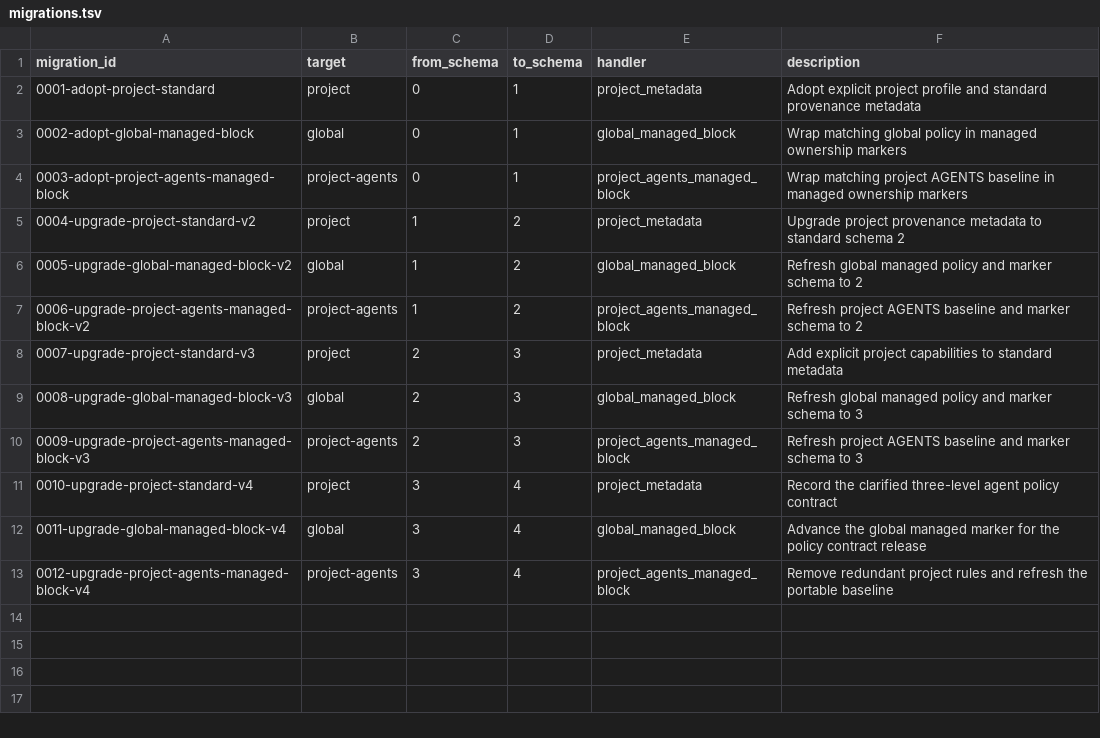
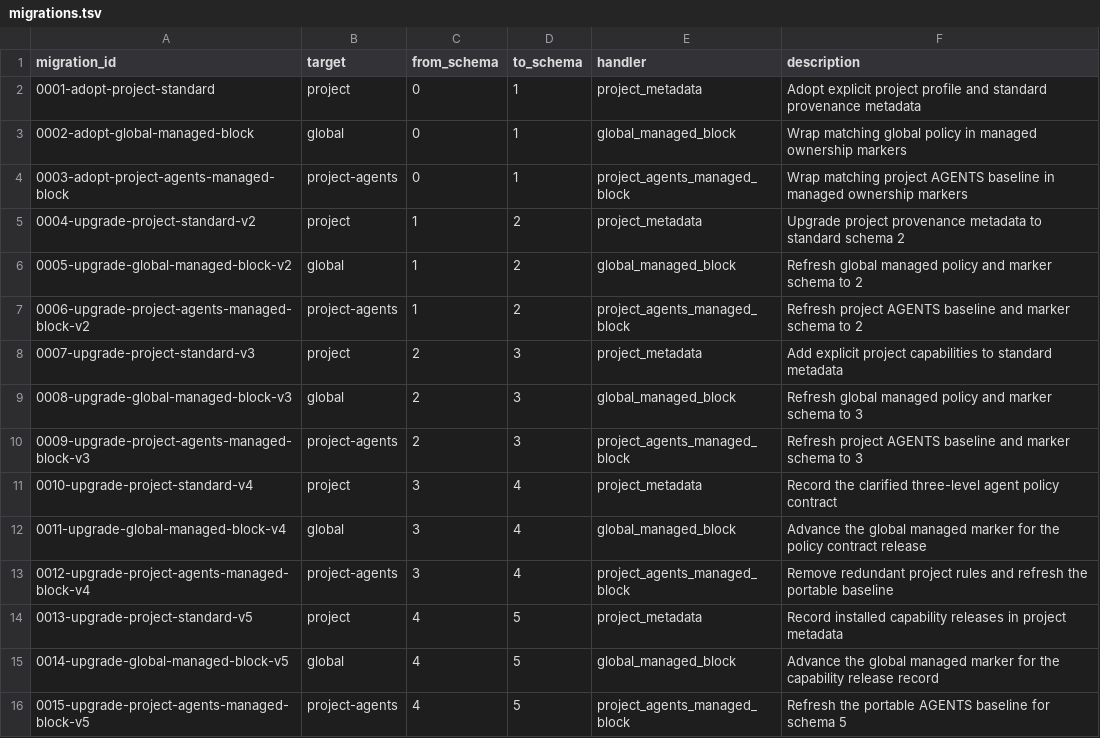
Before and after one commit to NightMadMax/new-project-rules, a TSV file: config/migrations.tsv, drawn as a sheet; the diff names each change by its address in the sheet, - before the commit and + after, or states it on an @@ line.

```diff
--- a/config/migrations.tsv
+++ b/config/migrations.tsv
+row 14: 0013-upgrade-project-standard-v5 | project | 4 | 5 | project_metadata | Record installed capability releases in project metadata
+row 15: 0014-upgrade-global-managed-block-v5 | global | 4 | 5 | global_managed_block | Advance the global managed marker for the capability release record
+row 16: 0015-upgrade-project-agents-managed-block-v5 | project-agents | 4 | 5 | project_agents_managed_block | Refresh the portable AGENTS baseline for schema 5
```
Also changed, not shown: 14 other files.
